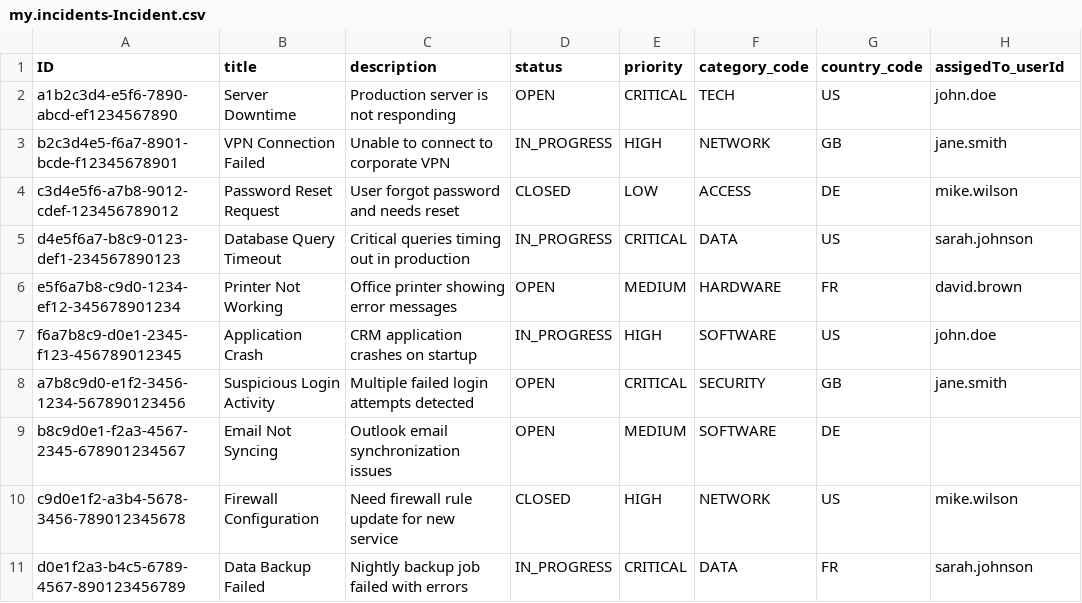
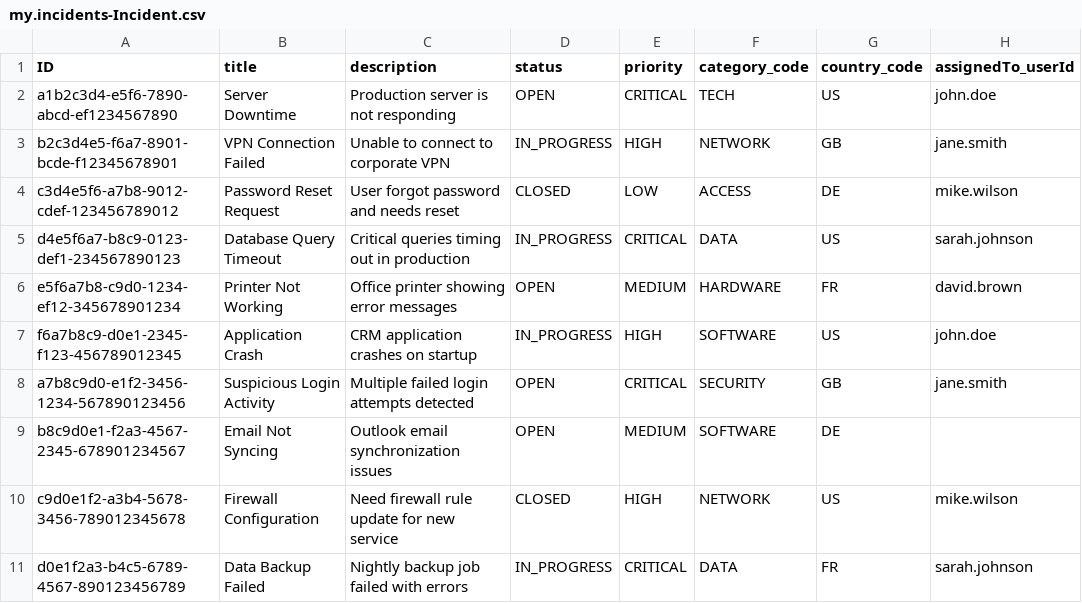
Before and after one commit to D-Novruzov/IncidentManagement-with-SAP-CAP, a CSV file: db/data/my.incidents-Incident.csv, drawn as a sheet.

```diff
--- a/db/data/my.incidents-Incident.csv
+++ b/db/data/my.incidents-Incident.csv
@@ -1,2 +1,2 @@
-ID;title;description;status;priority;category_code;country_code;assigedTo_userId
+ID;title;description;status;priority;category_code;country_code;assignedTo_userId
 a1b2c3d4-e5f6-7890-abcd-ef1234567890;Server Downtime;Production server is not responding;OPEN;CRITICAL;TECH;US;john.doe
```
Also changed, not shown: 2 other files.
